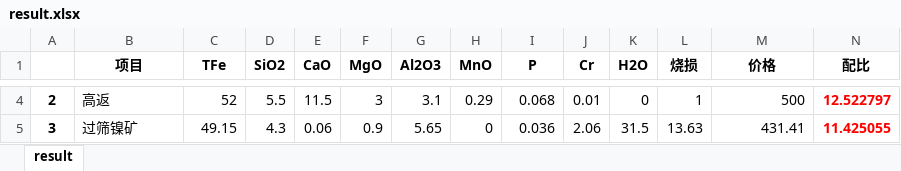
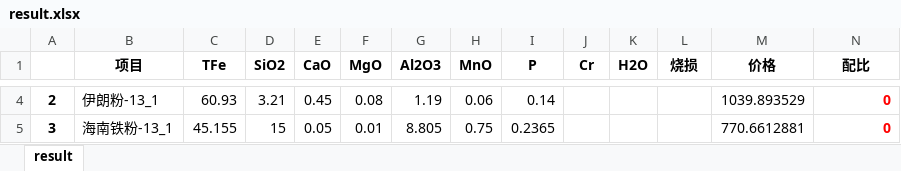
Before and after one commit to Li-Nina/neo4jProject, an Excel workbook: data/result.xlsx, sheet result, drawn as a sheet; only a part is shown, gaps mark what is left out; values as stored, in another font and other column widths than the file's, no borders; the diff covers the shown part only; the diff names each change by its address in the sheet, - before the commit and + after, or states it on an @@ line.

```diff
--- a/data/result.xlsx (sheet result)
+++ b/data/result.xlsx (sheet result)
-B4 (项目): 高返
+B4 (项目): 伊朗粉-13_1
-C4 (TFe): 52
+C4 (TFe): 60.93
-D4 (SiO2): 5.5
+D4 (SiO2): 3.21
-E4 (CaO): 11.5
+E4 (CaO): 0.45
-F4 (MgO): 3
+F4 (MgO): 0.08
-G4 (Al2O3): 3.1
+G4 (Al2O3): 1.19
-H4 (MnO): 0.29
+H4 (MnO): 0.06
-I4 (P): 0.068
+I4 (P): 0.14
-J4 (Cr): 0.01
+J4 (Cr): (empty)
-K4 (H2O): 0
+K4 (H2O): (empty)
-L4 (烧损): 1
+L4 (烧损): (empty)
-M4 (价格): 500
+M4 (价格): 1039.893529
-N4 (配比): 12.522797
+N4 (配比): 0
-B5 (项目): 过筛镍矿
+B5 (项目): 海南铁粉-13_1
-C5 (TFe): 49.15
+C5 (TFe): 45.155
-D5 (SiO2): 4.3
+D5 (SiO2): 15
-E5 (CaO): 0.06
+E5 (CaO): 0.05
-F5 (MgO): 0.9
+F5 (MgO): 0.01
-G5 (Al2O3): 5.65
+G5 (Al2O3): 8.805
-H5 (MnO): 0
+H5 (MnO): 0.75
-I5 (P): 0.036
+I5 (P): 0.2365
-J5 (Cr): 2.06
+J5 (Cr): (empty)
-K5 (H2O): 31.5
+K5 (H2O): (empty)
-L5 (烧损): 13.63
+L5 (烧损): (empty)
-M5 (价格): 431.41
+M5 (价格): 770.6612881
-N5 (配比): 11.425055
+N5 (配比): 0
```
Also changed, not shown: 89 added rows, 1 removed row and 131 edited cells elsewhere in this sheet, data/template.xlsx, 7 other files.
